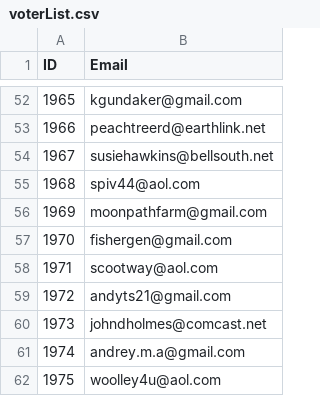
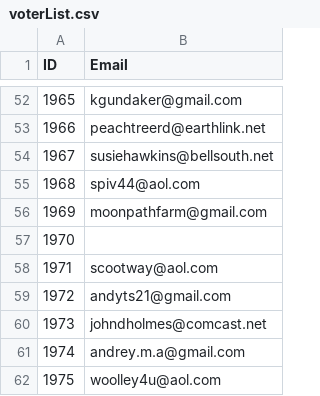
Before and after one commit to techiebud/Variations2, a CSV file: data/voterList.csv, drawn as a sheet; only a part is shown, gaps mark what is left out.

```diff
--- a/data/voterList.csv
+++ b/data/voterList.csv
@@ -56,3 +56,3 @@ ID,Email
 1969,moonpathfarm@gmail.com
-1970,fishergen@gmail.com
+1970,
 1971,scootway@aol.com
```
Also changed, not shown: 3 other files.
